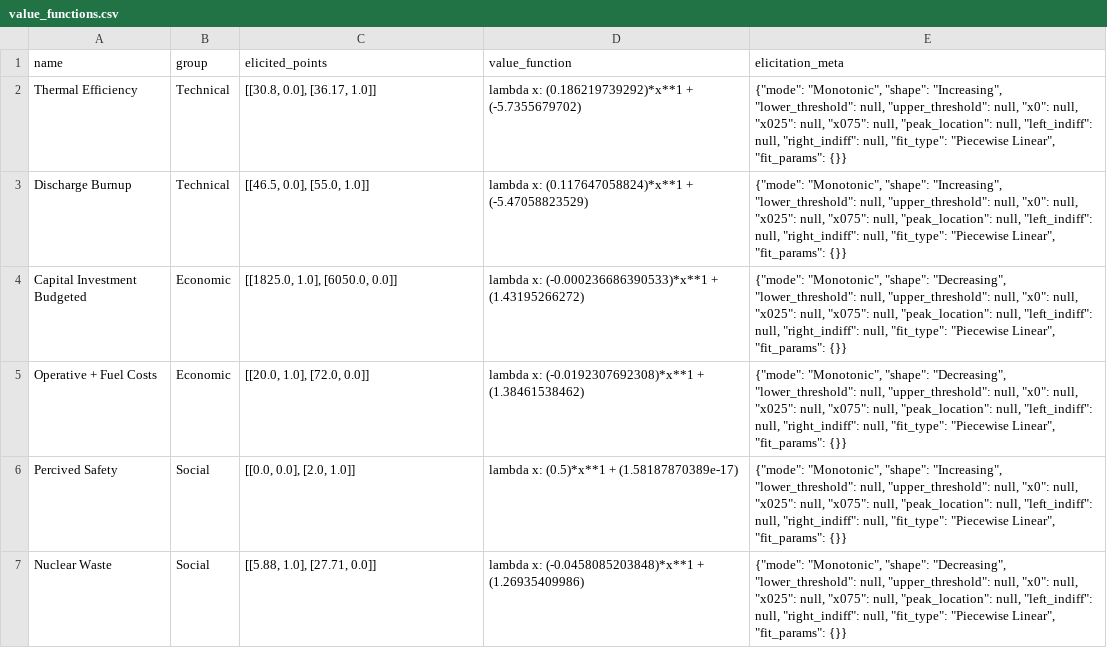
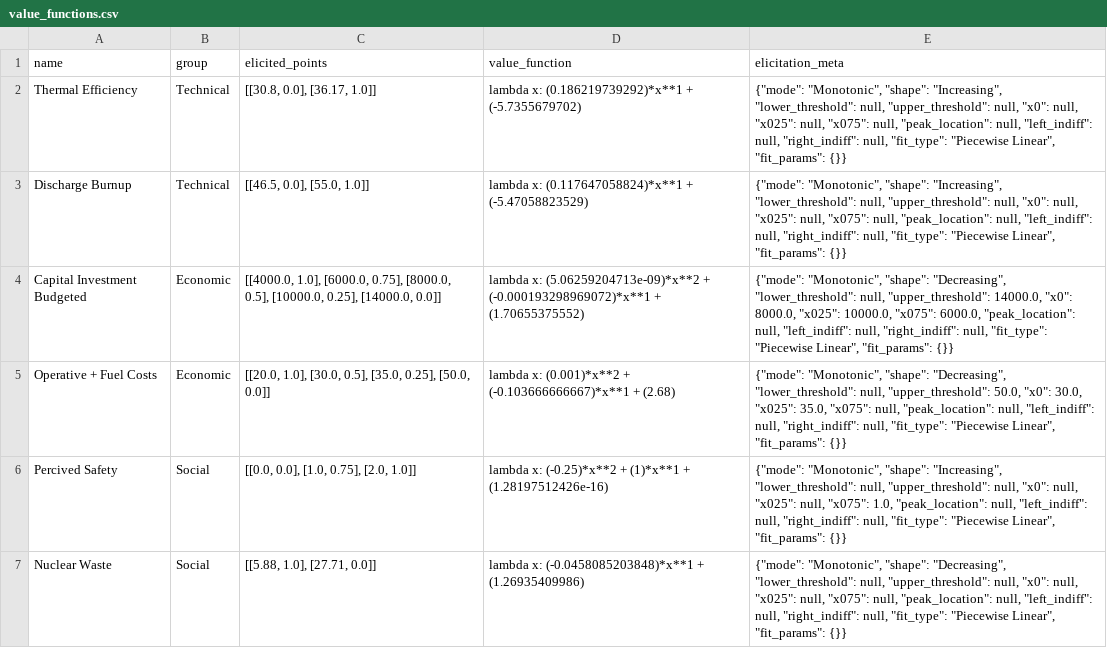
Before and after one commit to simo-pagliu/Master-Thesis, a CSV file: 02 - Value Functions/simple/value_functions.csv, drawn as a sheet.

Commit message:
new starting points
new elicitations will start from zdenko results

```diff
--- a/02 - Value Functions/simple/value_functions.csv
+++ b/02 - Value Functions/simple/value_functions.csv
@@ -3,5 +3,5 @@ Thermal Efficiency,Technical,"[[30.8, 0.0], [36.17, 1.0]]",lambda x: (0.18621973
 Discharge Burnup,Technical,"[[46.5, 0.0], [55.0, 1.0]]",lambda x: (0.117647058824)*x**1 + (-5.47058823529),"{""mode"": ""Monotonic"", ""shape"": ""Increasing"", ""lower_threshold"": null, ""upper_threshold"": null, ""x0"": null, ""x025"": null, ""x075"": null, ""peak_location"": null, ""left_indiff"": null, ""right_indiff"": null, ""fit_type"": ""Piecewise Linear"", ""fit_params"": {}}"
-Capital Investment Budgeted,Economic,"[[1825.0, 1.0], [6050.0, 0.0]]",lambda x: (-0.000236686390533)*x**1 + (1.43195266272),"{""mode"": ""Monotonic"", ""shape"": ""Decreasing"", ""lower_threshold"": null, ""upper_threshold"": null, ""x0"": null, ""x025"": null, ""x075"": null, ""peak_location"": null, ""left_indiff"": null, ""right_indiff"": null, ""fit_type"": ""Piecewise Linear"", ""fit_params"": {}}"
-Operative + Fuel Costs,Economic,"[[20.0, 1.0], [72.0, 0.0]]",lambda x: (-0.0192307692308)*x**1 + (1.38461538462),"{""mode"": ""Monotonic"", ""shape"": ""Decreasing"", ""lower_threshold"": null, ""upper_threshold"": null, ""x0"": null, ""x025"": null, ""x075"": null, ""peak_location"": null, ""left_indiff"": null, ""right_indiff"": null, ""fit_type"": ""Piecewise Linear"", ""fit_params"": {}}"
-Percived Safety,Social,"[[0.0, 0.0], [2.0, 1.0]]",lambda x: (0.5)*x**1 + (1.58187870389e-17),"{""mode"": ""Monotonic"", ""shape"": ""Increasing"", ""lower_threshold"": null, ""upper_threshold"": null, ""x0"": null, ""x025"": null, ""x075"": null, ""peak_location"": null, ""left_indiff"": null, ""right_indiff"": null, ""fit_type"": ""Piecewise Linear"", ""fit_params"": {}}"
+Capital Investment Budgeted,Economic,"[[4000.0, 1.0], [6000.0, 0.75], [8000.0, 0.5], [10000.0, 0.25], [14000.0, 0.0]]",lambda x: (5.06259204713e-09)*x**2 + (-0.000193298969072)*x**1 + (1.70655375552),"{""mode"": ""Monotonic"", ""shape"": ""Decreasing"", ""lower_threshold"": null, ""upper_threshold"": 14000.0, ""x0"": 8000.0, ""x025"": 10000.0, ""x075"": 6000.0, ""peak_location"": null, ""left_indiff"": null, ""right_indiff"": null, ""fit_type"": ""Piecewise Linear"", ""fit_params"": {}}"
+Operative + Fuel Costs,Economic,"[[20.0, 1.0], [30.0, 0.5], [35.0, 0.25], [50.0, 0.0]]",lambda x: (0.001)*x**2 + (-0.103666666667)*x**1 + (2.68),"{""mode"": ""Monotonic"", ""shape"": ""Decreasing"", ""lower_threshold"": null, ""upper_threshold"": 50.0, ""x0"": 30.0, ""x025"": 35.0, ""x075"": null, ""peak_location"": null, ""left_indiff"": null, ""right_indiff"": null, ""fit_type"": ""Piecewise Linear"", ""fit_params"": {}}"
+Percived Safety,Social,"[[0.0, 0.0], [1.0, 0.75], [2.0, 1.0]]",lambda x: (-0.25)*x**2 + (1)*x**1 + (1.28197512426e-16),"{""mode"": ""Monotonic"", ""shape"": ""Increasing"", ""lower_threshold"": null, ""upper_threshold"": null, ""x0"": null, ""x025"": null, ""x075"": 1.0, ""peak_location"": null, ""left_indiff"": null, ""right_indiff"": null, ""fit_type"": ""Piecewise Linear"", ""fit_params"": {}}"
 Nuclear Waste,Social,"[[5.88, 1.0], [27.71, 0.0]]",lambda x: (-0.0458085203848)*x**1 + (1.26935409986),"{""mode"": ""Monotonic"", ""shape"": ""Decreasing"", ""lower_threshold"": null, ""upper_threshold"": null, ""x0"": null, ""x025"": null, ""x075"": null, ""peak_location"": null, ""left_indiff"": null, ""right_indiff"": null, ""fit_type"": ""Piecewise Linear"", ""fit_params"": {}}"
```
Also changed, not shown: 02 - Value Functions/eleprice/value_functions.csv, 02 - Value Functions/lfc/value_functions.csv, 22 other files.
